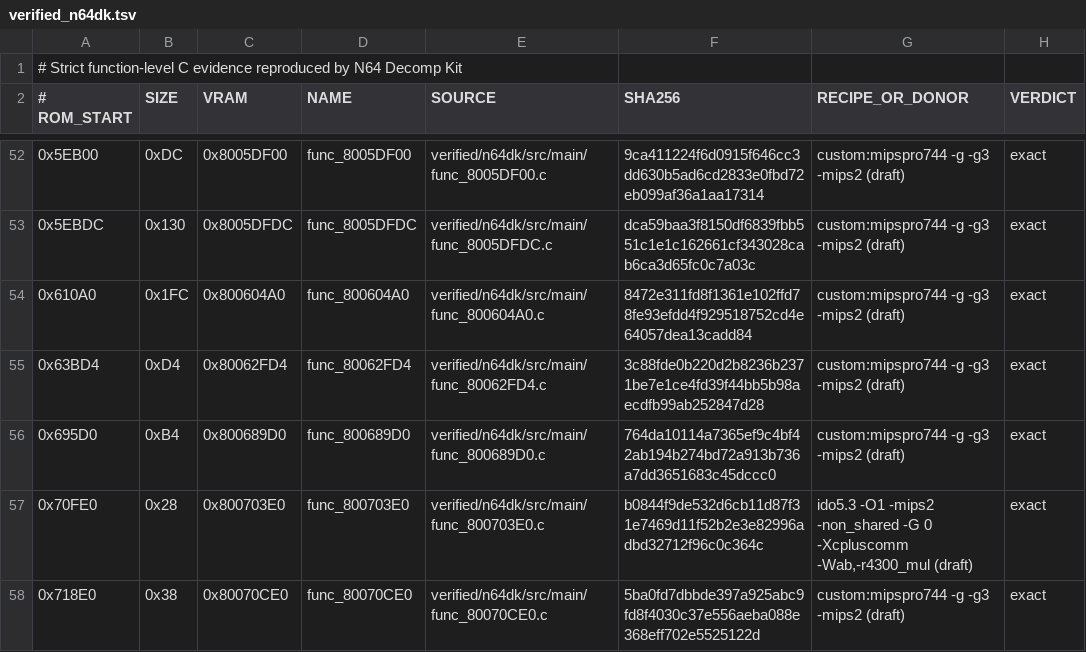
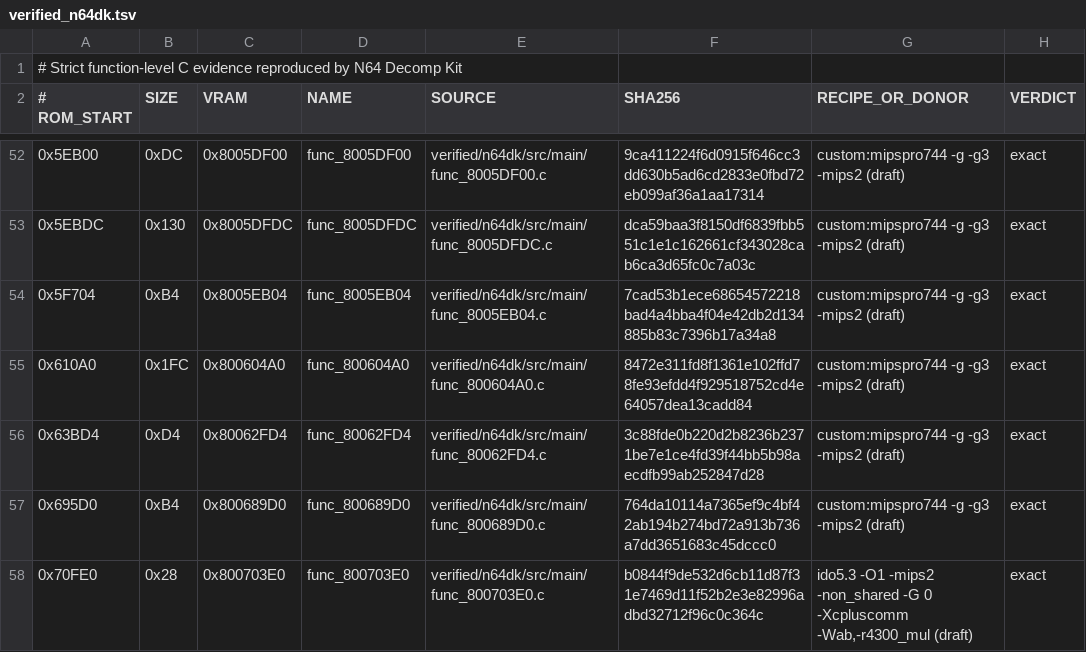
Before and after one commit to TheGh0stShip/Superman-64, a TSV file: config/us/verified_n64dk.tsv, drawn as a sheet; only a part is shown, gaps mark what is left out; the shorter side is filled out with more unchanged rows; the diff names each change by its address in the sheet, - before the commit and + after, or states it on an @@ line.

```diff
--- a/config/us/verified_n64dk.tsv
+++ b/config/us/verified_n64dk.tsv
+row 54: 0x5F704 | 0xB4 | 0x8005EB04 | func_8005EB04 | verified/n64dk/src/main/func_8005EB04.c | 7cad53b1ece68654572218bad4a4bba4f04e42db2d134885b83c7396b17a34a8 | custom:mipspro744 -g -g3 -mips2 (draft) | exact
```
Also changed, not shown: 8 other files.
